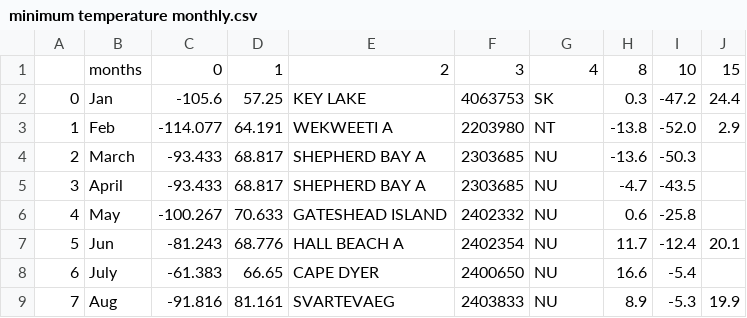
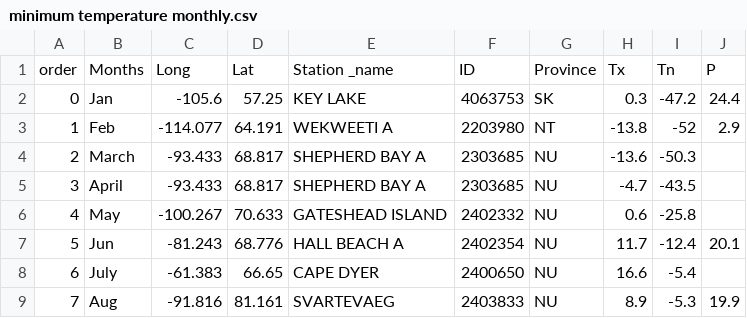
Before and after one commit to HamidShoaraee/How-is-the-weather, a CSV file: minimum temperature monthly.csv, drawn as a sheet.

```diff
--- a/minimum temperature monthly.csv
+++ b/minimum temperature monthly.csv
@@ -1,4 +1,4 @@
-,months,0,1,2,3,4,8,10,15
+order ,Months ,Long ,Lat ,Station _name ,ID ,Province ,Tx,Tn,P
 0,Jan,-105.6,57.25,KEY LAKE,4063753,SK,0.3,-47.2,24.4
-1,Feb,-114.077,64.191,WEKWEETI A,2203980,NT,-13.8,-52.0,2.9
+1,Feb,-114.077,64.191,WEKWEETI A,2203980,NT,-13.8,-52,2.9
 2,March,-93.433,68.817,SHEPHERD BAY A,2303685,NU,-13.6,-50.3,
```
Also changed, not shown: Precipitation monthly.csv, maximum temperature monthly.csv, 1 other file.
